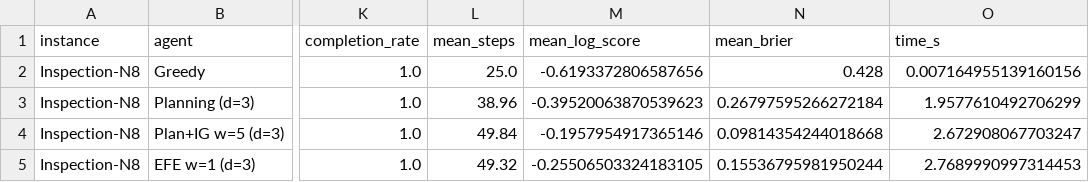
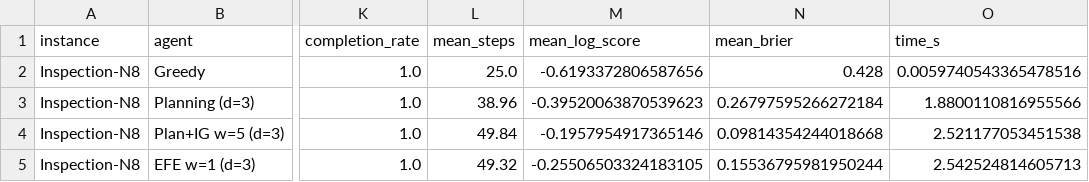
Before and after one commit to PatrickAllenCooper/rho_aif, a CSV file: results/results_inspection_n8.csv, drawn as a sheet; only a part is shown, gaps mark what is left out; the diff names each change by its address in the sheet, - before the commit and + after, or states it on an @@ line.

```diff
--- a/results/results_inspection_n8.csv
+++ b/results/results_inspection_n8.csv
-O2 (time_s): 0.007164955139160156
+O2 (time_s): 0.0059740543365478516
-O3 (time_s): 1.9577610492706299
+O3 (time_s): 1.8800110816955566
-O4 (time_s): 2.672908067703247
+O4 (time_s): 2.521177053451538
-O5 (time_s): 2.7689990997314453
+O5 (time_s): 2.542524814605713
```
Also changed, not shown: 4 other files.
